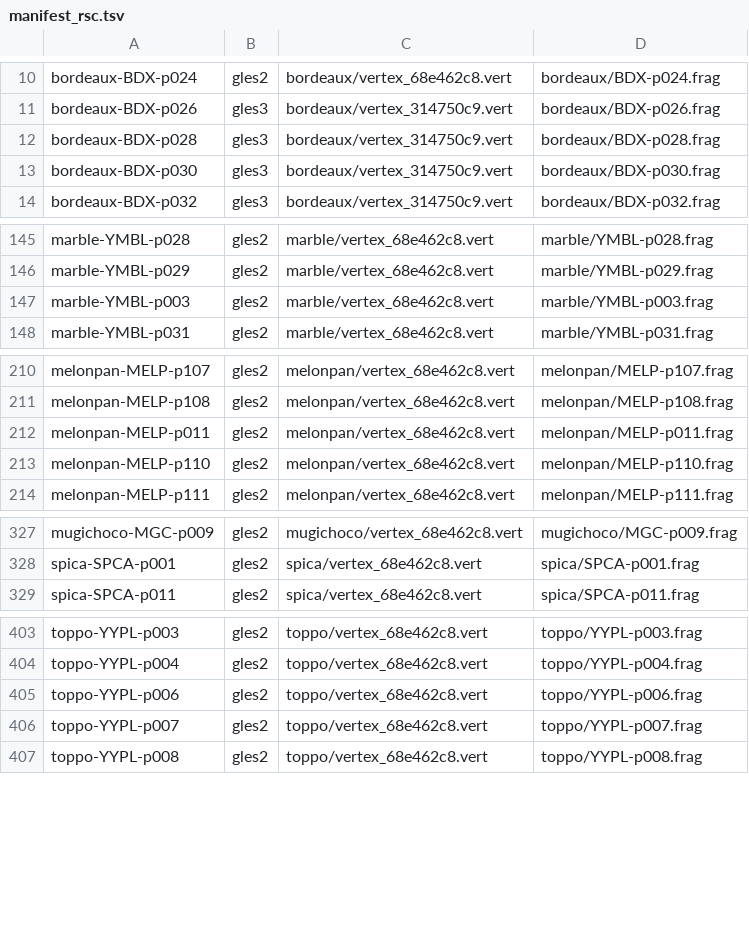
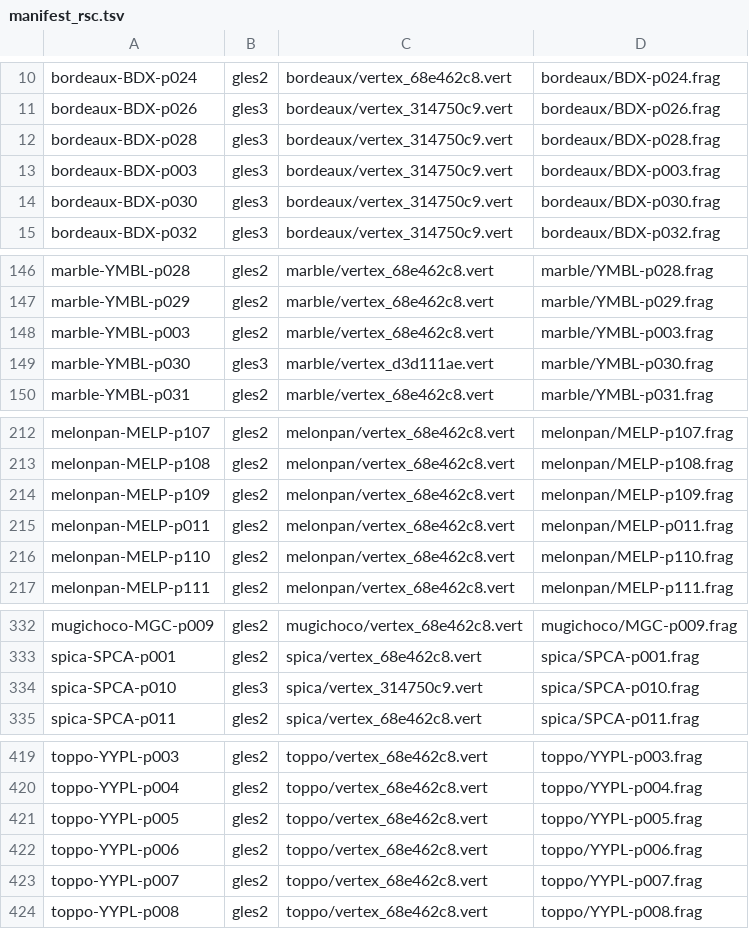
Before and after one commit to h0353914-yoshino/Camera_GLSL, a TSV file: manifest_rsc.tsv, drawn as a sheet; only a part is shown, gaps mark what is left out; the diff covers the shown part only.

```diff
--- a/manifest_rsc.tsv
+++ b/manifest_rsc.tsv
@@ -12,2 +12,3 @@ bordeaux-BDX-p026	gles3	bordeaux/vertex_314750c9.vert	bordeaux/BDX-p026.frag
 bordeaux-BDX-p028	gles3	bordeaux/vertex_314750c9.vert	bordeaux/BDX-p028.frag
+bordeaux-BDX-p003	gles3	bordeaux/vertex_314750c9.vert	bordeaux/BDX-p003.frag
 bordeaux-BDX-p030	gles3	bordeaux/vertex_314750c9.vert	bordeaux/BDX-p030.frag
@@ -147,2 +148,3 @@ marble-YMBL-p029	gles2	marble/vertex_68e462c8.vert	marble/YMBL-p029.frag
 marble-YMBL-p003	gles2	marble/vertex_68e462c8.vert	marble/YMBL-p003.frag
+marble-YMBL-p030	gles3	marble/vertex_d3d111ae.vert	marble/YMBL-p030.frag
 marble-YMBL-p031	gles2	marble/vertex_68e462c8.vert	marble/YMBL-p031.frag
@@ -211,2 +213,3 @@ melonpan-MELP-p107	gles2	melonpan/vertex_68e462c8.vert	melonpan/MELP-p107.frag
 melonpan-MELP-p108	gles2	melonpan/vertex_68e462c8.vert	melonpan/MELP-p108.frag
+melonpan-MELP-p109	gles2	melonpan/vertex_68e462c8.vert	melonpan/MELP-p109.frag
 melonpan-MELP-p011	gles2	melonpan/vertex_68e462c8.vert	melonpan/MELP-p011.frag
@@ -328,2 +333,3 @@ mugichoco-MGC-p009	gles2	mugichoco/vertex_68e462c8.vert	mugichoco/MGC-p009.frag
 spica-SPCA-p001	gles2	spica/vertex_68e462c8.vert	spica/SPCA-p001.frag
+spica-SPCA-p010	gles3	spica/vertex_314750c9.vert	spica/SPCA-p010.frag
 spica-SPCA-p011	gles2	spica/vertex_68e462c8.vert	spica/SPCA-p011.frag
@@ -404,2 +420,3 @@ toppo-YYPL-p003	gles2	toppo/vertex_68e462c8.vert	toppo/YYPL-p003.frag
 toppo-YYPL-p004	gles2	toppo/vertex_68e462c8.vert	toppo/YYPL-p004.frag
+toppo-YYPL-p005	gles2	toppo/vertex_68e462c8.vert	toppo/YYPL-p005.frag
 toppo-YYPL-p006	gles2	toppo/vertex_68e462c8.vert	toppo/YYPL-p006.frag
```
Also changed, not shown: 13 added rows elsewhere in this file, 24 other files.
